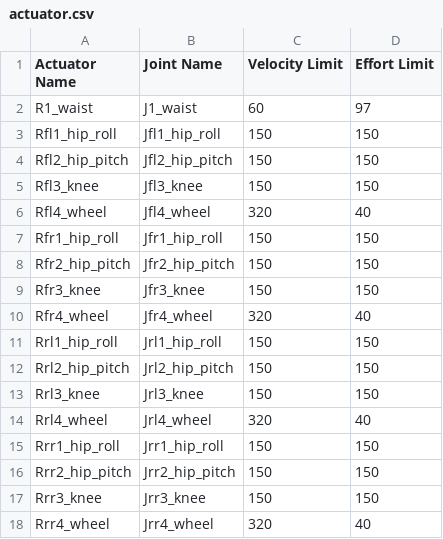
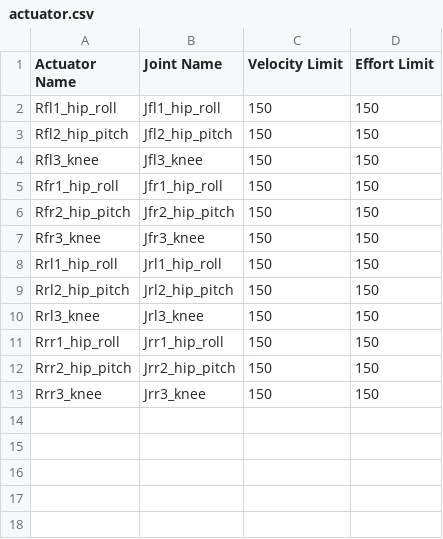
Before and after one commit to dw423423/opendog_quadruped, a CSV file: src/ToGo.Prototype/csv/actuator.csv, drawn as a sheet; the diff names each change by its address in the sheet, - before the commit and + after, or states it on an @@ line.

```diff
--- a/src/ToGo.Prototype/csv/actuator.csv
+++ b/src/ToGo.Prototype/csv/actuator.csv
-row 2: R1_waist | J1_waist | 60 | 97
-row 6: Rfl4_wheel | Jfl4_wheel | 320 | 40
-row 10: Rfr4_wheel | Jfr4_wheel | 320 | 40
-row 14: Rrl4_wheel | Jrl4_wheel | 320 | 40
-row 18: Rrr4_wheel | Jrr4_wheel | 320 | 40
```
Also changed, not shown: src/ToGo.Prototype/csv/joint.csv, 25 other files.
